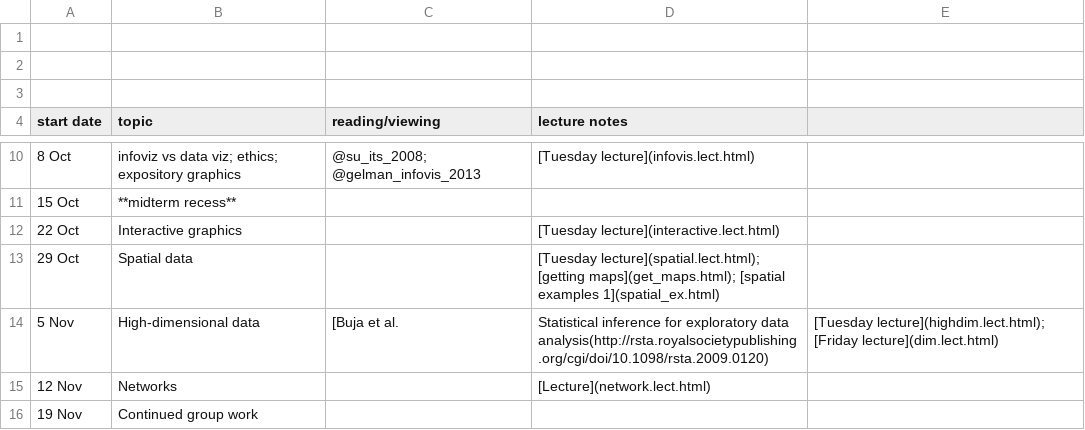
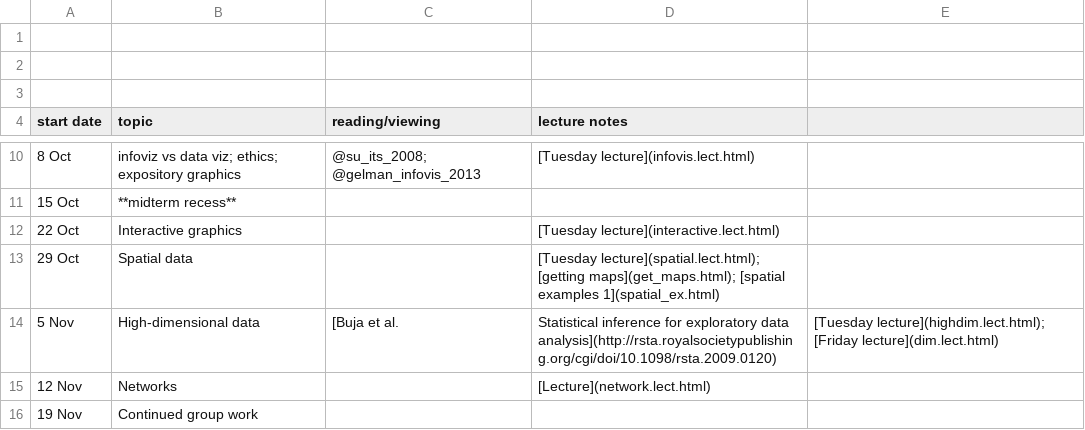
Before and after one commit to mac-theobio/DataViz19, a CSV file: sched.csv, drawn as a sheet; only a part is shown, gaps mark what is left out.

Commit message:
schedule typo fixed

```diff
--- a/sched.csv
+++ b/sched.csv
@@ -13,3 +13,3 @@ start date,topic,reading/viewing,lecture notes
 29 Oct, Spatial data,, [Tuesday lecture](spatial.lect.html); [getting maps](get_maps.html); [spatial examples 1](spatial_ex.html)
-5 Nov, High-dimensional data, [Buja et al., Statistical inference for exploratory data analysis(http://rsta.royalsocietypublishing.org/cgi/doi/10.1098/rsta.2009.0120), [Tuesday lecture](highdim.lect.html); [Friday lecture](dim.lect.html)
+5 Nov, High-dimensional data, [Buja et al., Statistical inference for exploratory data analysis](http://rsta.royalsocietypublishing.org/cgi/doi/10.1098/rsta.2009.0120), [Tuesday lecture](highdim.lect.html); [Friday lecture](dim.lect.html)
 12 Nov, Networks, , [Lecture](network.lect.html)
```
